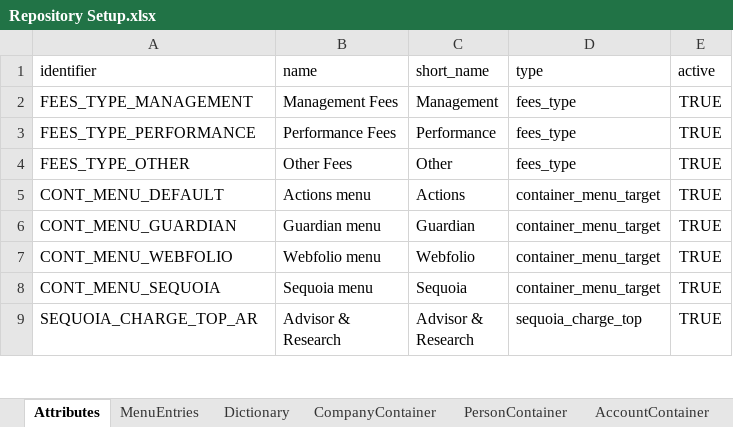
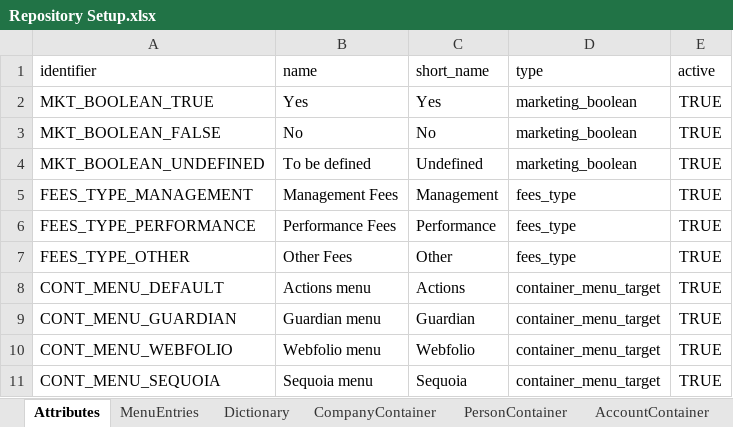
Before and after one commit to humblejok/gso_finale, an Excel workbook: resources/Repository Setup.xlsx, sheet Attributes, drawn as a sheet; only a part is shown; the shorter side is filled out with more unchanged rows; values as stored, in another font and other column widths than the file's, no borders; the diff names each change by its address in the sheet, - before the commit and + after, or states it on an @@ line.

Commit message:
Working setup

```diff
--- a/resources/Repository Setup.xlsx (sheet Attributes)
+++ b/resources/Repository Setup.xlsx (sheet Attributes)
+row 2: MKT_BOOLEAN_TRUE | Yes | Yes | marketing_boolean | TRUE
+row 3: MKT_BOOLEAN_FALSE | No | No | marketing_boolean | TRUE
+row 4: MKT_BOOLEAN_UNDEFINED | To be defined | Undefined | marketing_boolean | TRUE
```
Also changed, not shown: 16 other files.
